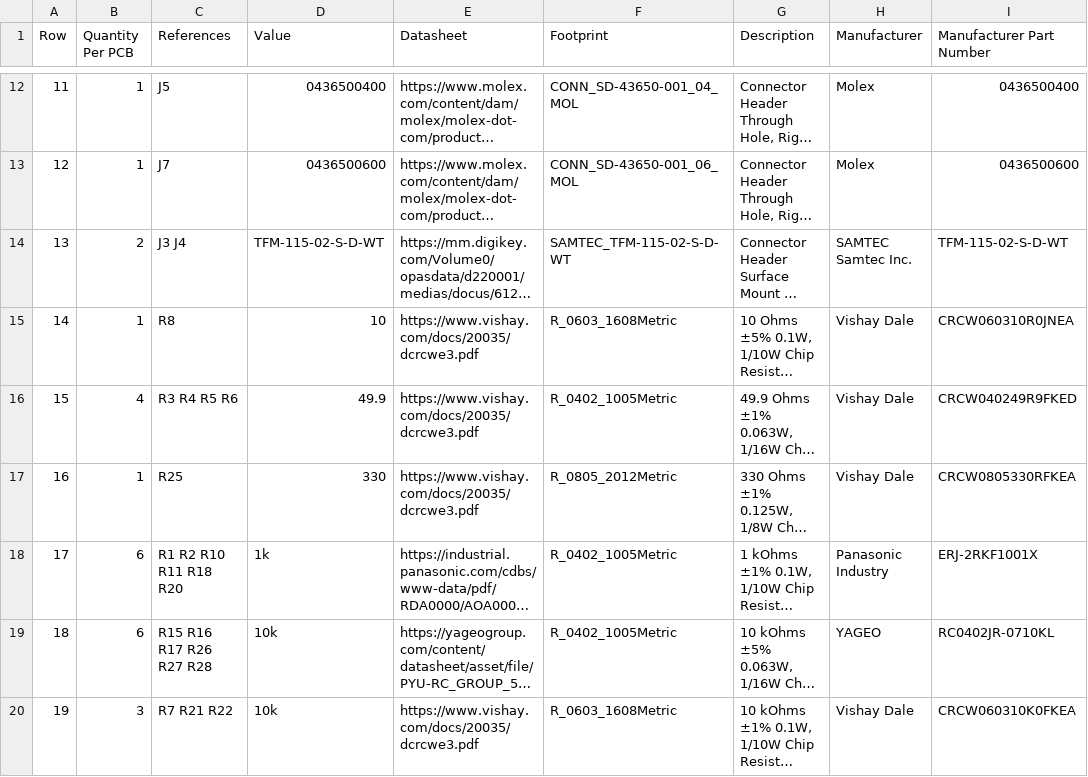
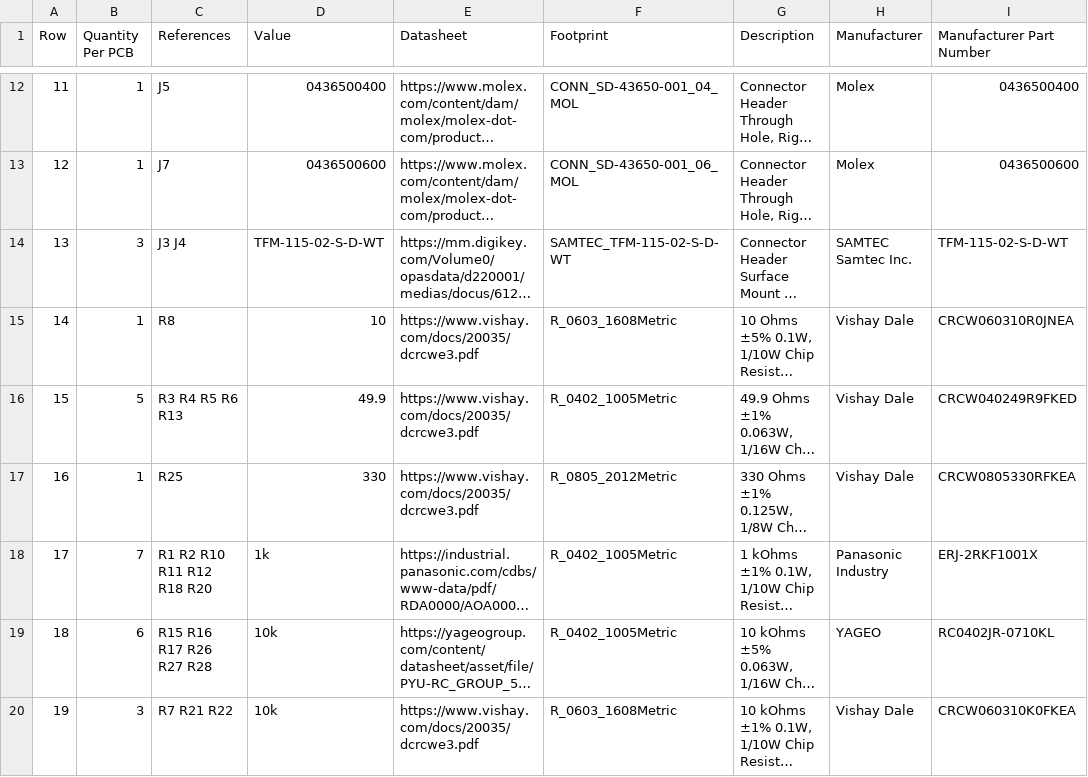
Before and after one commit to BDMPowertrain/bms_master, a CSV file: Manufacturing/Assembly/bms_master-bom.csv, drawn as a sheet; only a part is shown, gaps mark what is left out; long unchanged cells end in …; the diff names each change by its address in the sheet, - before the commit and + after, or states it on an @@ line.

```diff
--- a/Manufacturing/Assembly/bms_master-bom.csv
+++ b/Manufacturing/Assembly/bms_master-bom.csv
-B14 (Quantity Per PCB): 2
+B14 (Quantity Per PCB): 3
-B16 (Quantity Per PCB): 4
+B16 (Quantity Per PCB): 5
-C16 (References): R3 R4 R5 R6
+C16 (References): R3 R4 R5 R6 R13
-B18 (Quantity Per PCB): 6
+B18 (Quantity Per PCB): 7
-C18 (References): R1 R2 R10 R11 R18 R20
+C18 (References): R1 R2 R10 R11 R12 R18 R20
```
Also changed, not shown: 11 other files.
